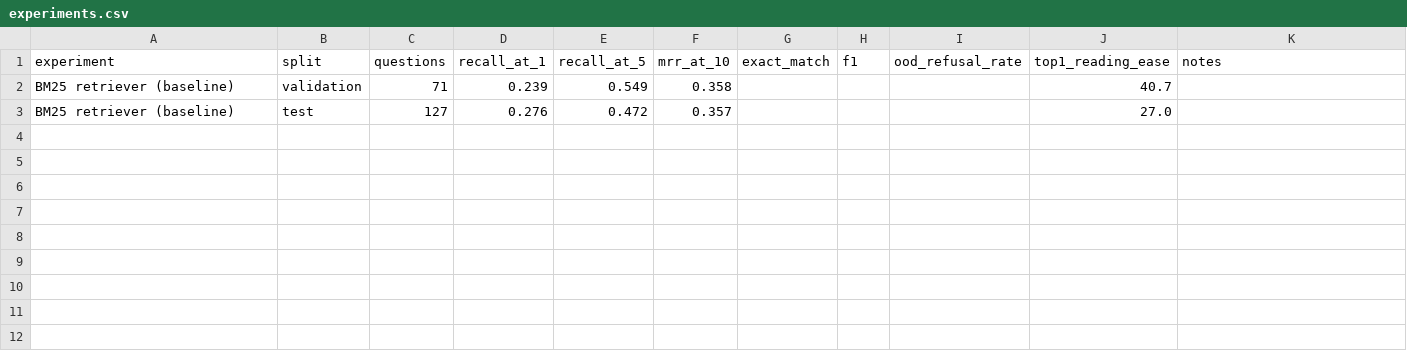
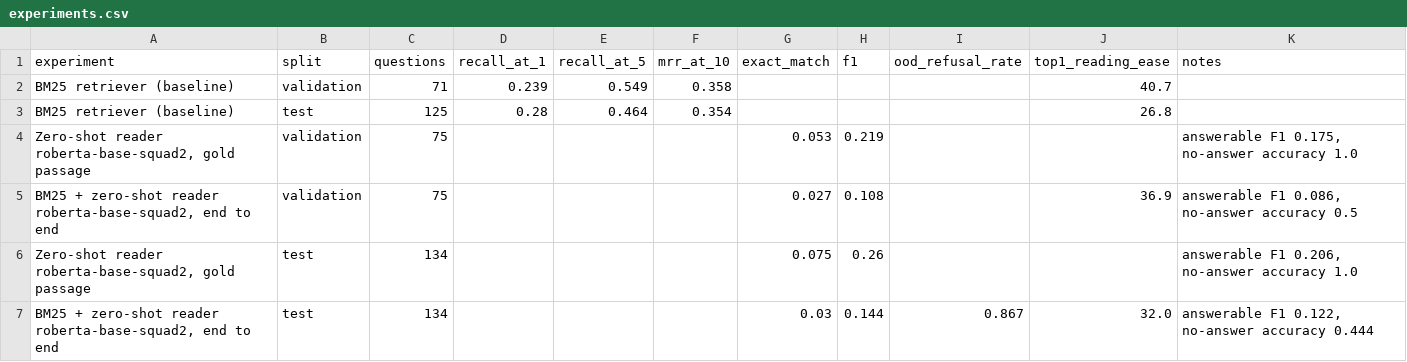
Before and after one commit to michael-alu/ask-my-pension, a CSV file: results/experiments.csv, drawn as a sheet; removed rows and columns are numbered as before the commit, all else as after; the diff names each change by its address in the sheet, - before the commit and + after, or states it on an @@ line.

Commit message:
chore: refresh results on the cleaned annotations

```diff
--- a/results/experiments.csv
+++ b/results/experiments.csv
-row 3: BM25 retriever (baseline) | test | 127 | 0.276 | 0.472 | 0.357 |  |  |  | 27.0
+row 3: BM25 retriever (baseline) | test | 125 | 0.28 | 0.464 | 0.354 |  |  |  | 26.8
+row 4: Zero-shot reader roberta-base-squad2, gold passage | validation | 75 |  |  |  | 0.053 | 0.219 |  |  | answerable F1 0.175, no-answer accuracy 1.0
+row 5: BM25 + zero-shot reader roberta-base-squad2, end to end | validation | 75 |  |  |  | 0.027 | 0.108 |  | 36.9 | answerable F1 0.086, no-answer accuracy 0.5
+row 6: Zero-shot reader roberta-base-squad2, gold passage | test | 134 |  |  |  | 0.075 | 0.26 |  |  | answerable F1 0.206, no-answer accuracy 1.0
+row 7: BM25 + zero-shot reader roberta-base-squad2, end to end | test | 134 |  |  |  | 0.03 | 0.144 | 0.867 | 32.0 | answerable F1 0.122, no-answer accuracy 0.444
```
Also changed, not shown: 3 other files.
